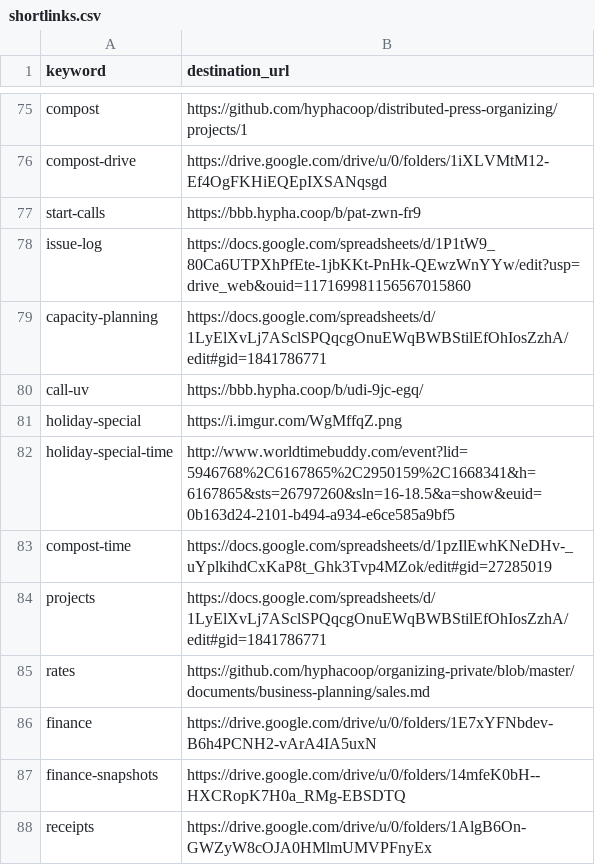
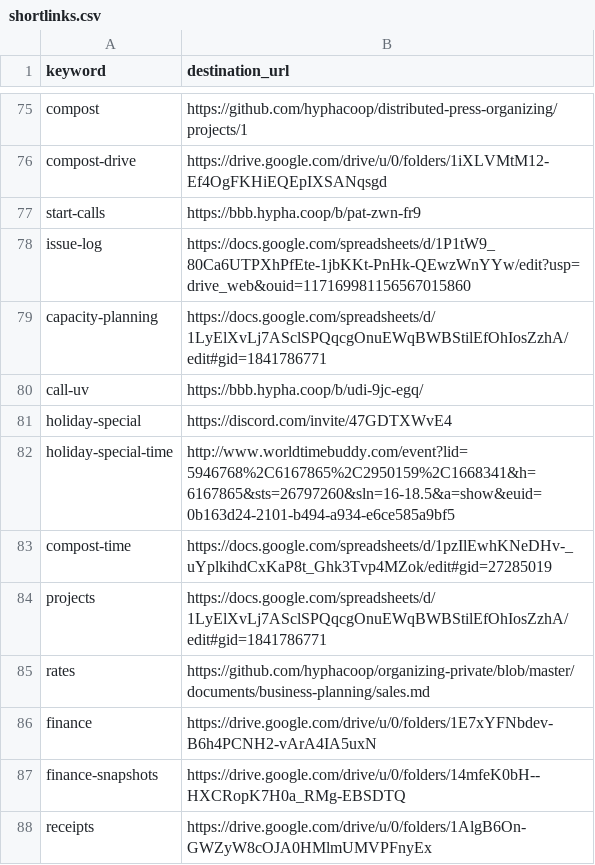
Before and after one commit to hyphacoop/configurations, a CSV file: hyphacoop/shortlinks/shortlinks.csv, drawn as a sheet; only a part is shown, gaps mark what is left out.

Commit message:
Updated /holiday-special link.

```diff
--- a/hyphacoop/shortlinks/shortlinks.csv
+++ b/hyphacoop/shortlinks/shortlinks.csv
@@ -80,3 +80,3 @@ capacity-planning,https://docs.google.com/spreadsheets/d/1LyElXvLj7ASclSPQqcgOnu
 call-uv, https://bbb.hypha.coop/b/udi-9jc-egq/
-holiday-special,https://i.imgur.com/WgMffqZ.png
+holiday-special,https://discord.com/invite/47GDTXWvE4
 holiday-special-time,http://www.worldtimebuddy.com/event?lid=5946768%2C6167865%2C2950159%2C1668341&h=6167865&sts=26797260&sln=16-18.5&a=show&euid=0b163d24-2101-b494-a934-e6ce585a9bf5
```
